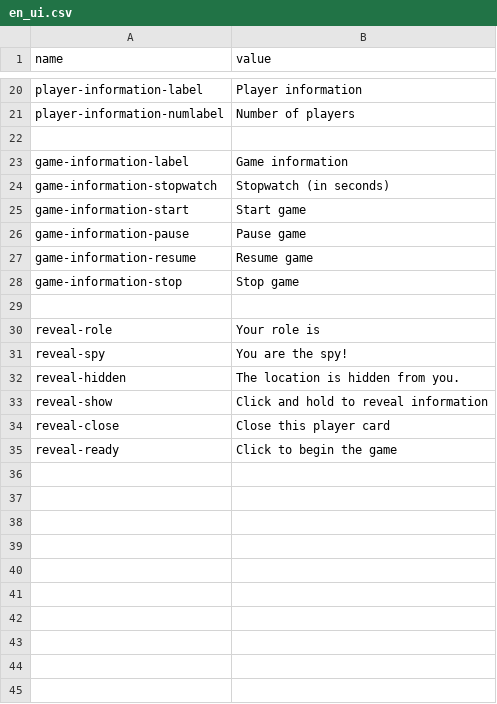
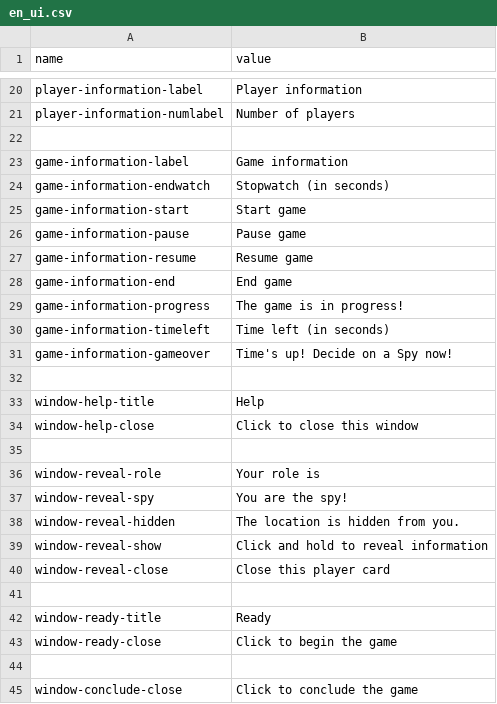
Before and after one commit to catlinman/spyfall, a CSV file: res/en_ui.csv, drawn as a sheet; only a part is shown, gaps mark what is left out.

Commit message:
Implemented stopwatch UI

```diff
--- a/res/en_ui.csv
+++ b/res/en_ui.csv
@@ -23,3 +23,3 @@ player-information-numlabel, Number of players
 game-information-label, Game information
-game-information-stopwatch, Stopwatch (in seconds)
+game-information-endwatch, Stopwatch (in seconds)
 game-information-start, Start game
@@ -27,9 +27,19 @@ game-information-pause, Pause game
 game-information-resume, Resume game
-game-information-stop, Stop game
+game-information-end, End game
+game-information-progress, The game is in progress!
+game-information-timeleft, Time left (in seconds)
+game-information-gameover, Time's up! Decide on a Spy now!
 
-reveal-role, Your role is
-reveal-spy, You are the spy!
-reveal-hidden, The location is hidden from you.
-reveal-show, Click and hold to reveal information
-reveal-close, Close this player card
-reveal-ready, Click to begin the game
+window-help-title, Help
+window-help-close, Click to close this window
+
+window-reveal-role, Your role is
+window-reveal-spy, You are the spy!
+window-reveal-hidden, The location is hidden from you.
+window-reveal-show, Click and hold to reveal information
+window-reveal-close, Close this player card
+
+window-ready-title, Ready
+window-ready-close, Click to begin the game
+
+window-conclude-close, Click to conclude the game
```
Also changed, not shown: res/de_ui.csv, 3 other files.
